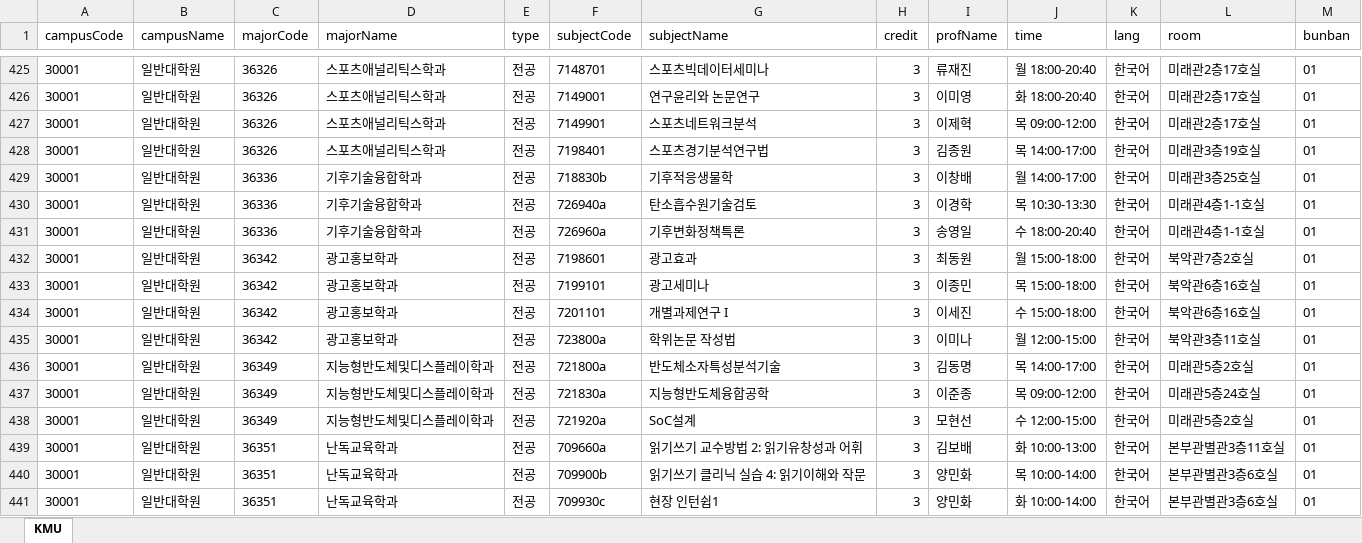
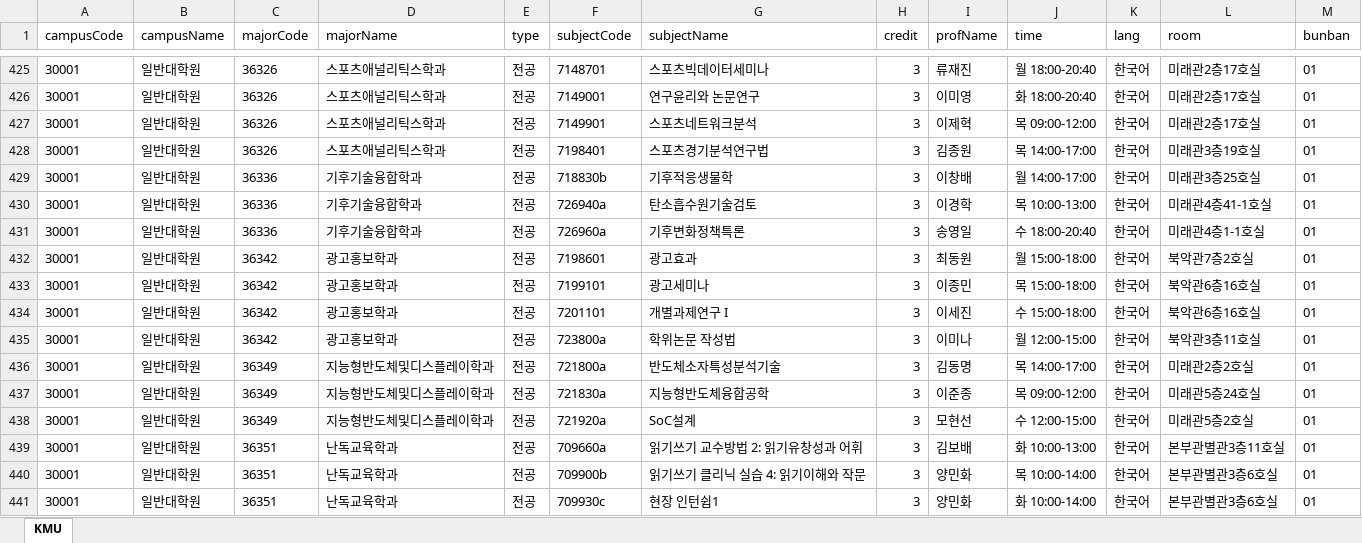
Before and after one commit to calvin0504/sugang-tracker, an Excel workbook: actions_fetch/out/kookmin(2026-2).xlsx, sheet KMU, drawn as a sheet; only a part is shown, gaps mark what is left out; values as stored, in another font and other column widths than the file's, no borders; the diff names each change by its address in the sheet, - before the commit and + after, or states it on an @@ line.

```diff
--- a/actions_fetch/out/kookmin(2026-2).xlsx (sheet KMU)
+++ b/actions_fetch/out/kookmin(2026-2).xlsx (sheet KMU)
-J430 (time): 목 10:30-13:30
+J430 (time): 목 10:00-13:00
-L430 (room): 미래관4층1-1호실
+L430 (room): 미래관4층41-1호실
-L436 (room): 미래관5층2호실
+L436 (room): 미래관2층2호실
```
